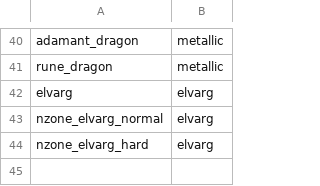
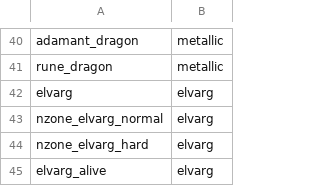
Before and after one commit to theryanct/rsmod, a TSV file: api/combat/combat-scripts/src/main/resources/org/rsmod/api/combat/scripts/dragonfire.tsv, drawn as a sheet; only a part is shown, gaps mark what is left out; the diff names each change by its address in the sheet, - before the commit and + after, or states it on an @@ line.

```diff
--- a/api/combat/combat-scripts/src/main/resources/org/rsmod/api/combat/scripts/dragonfire.tsv
+++ b/api/combat/combat-scripts/src/main/resources/org/rsmod/api/combat/scripts/dragonfire.tsv
+row 45: elvarg_alive | elvarg
```
Also changed, not shown: 3 other files.
